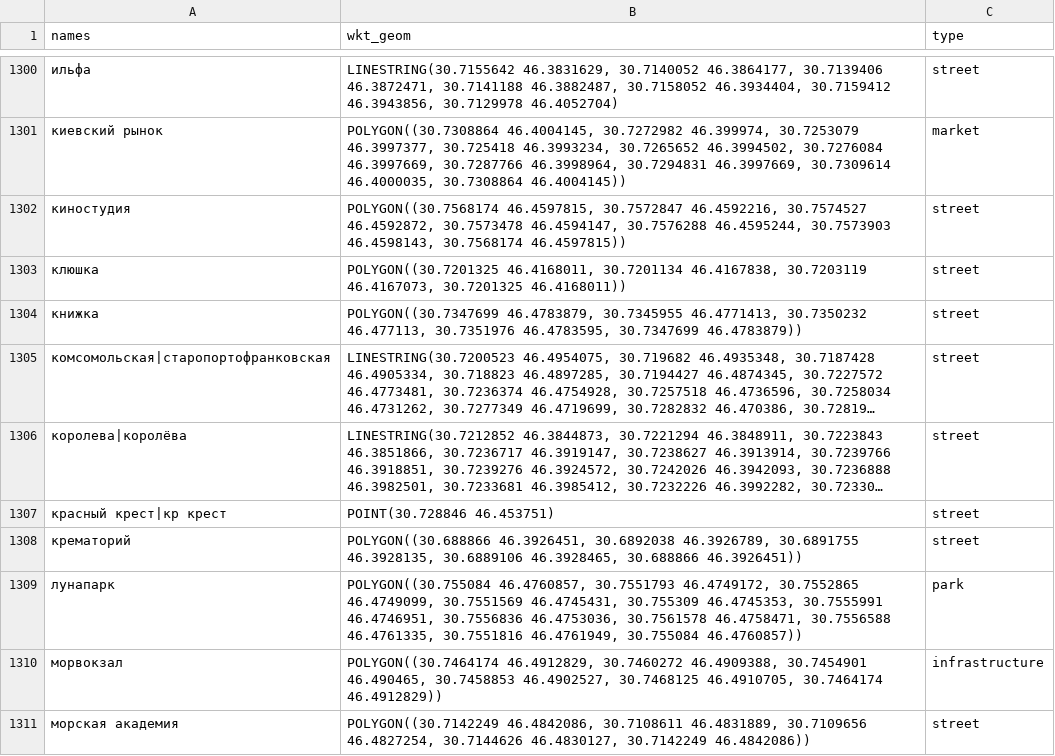
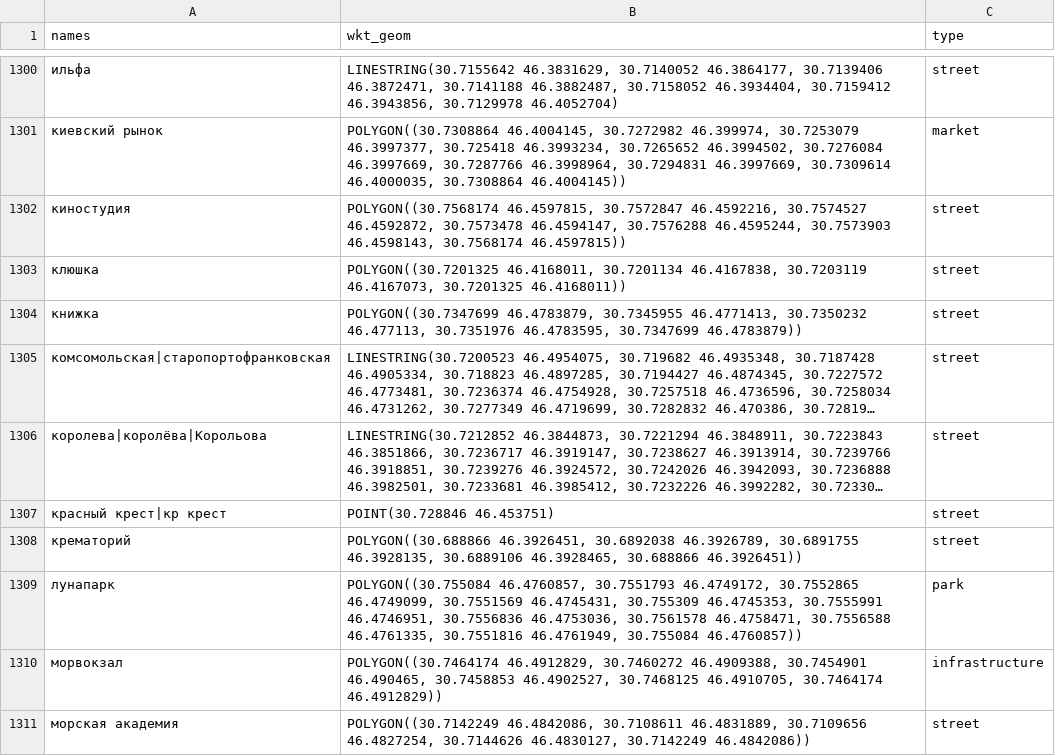
Before and after one commit to jin10r/debug, a CSV file: postgres/data/geo_deduplicated.csv, drawn as a sheet; only a part is shown, gaps mark what is left out; long unchanged cells end in …; the diff names each change by its address in the sheet, - before the commit and + after, or states it on an @@ line.

```diff
--- a/postgres/data/geo_deduplicated.csv
+++ b/postgres/data/geo_deduplicated.csv
-A1306 (names): королева|королёва
+A1306 (names): королева|королёва|Корольова
```
Also changed, not shown: postgres/data/geo.csv, 36 other files.
